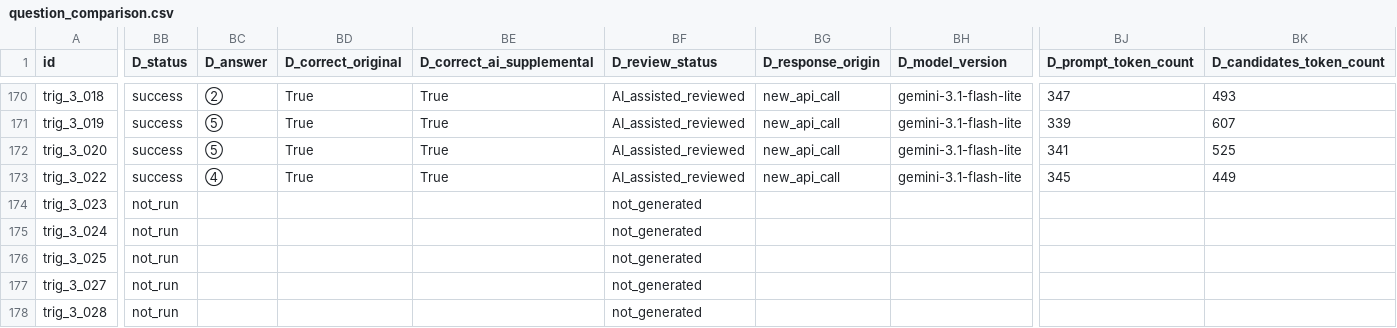
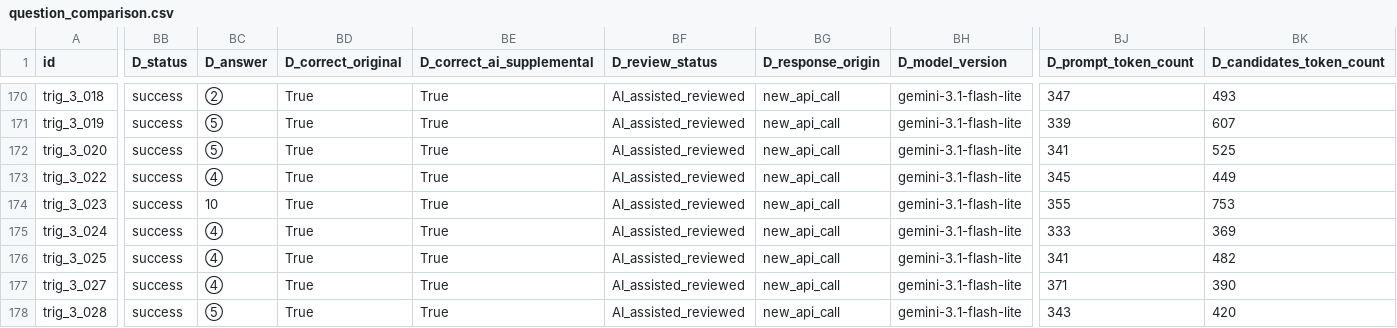
Before and after one commit to Hwrette/MathHint, a CSV file: results/final_experiment_2/gemini_full265/key_corrected/question_comparison.csv, drawn as a sheet; only a part is shown, gaps mark what is left out; the diff covers the shown part only; the diff names each change by its address in the sheet, - before the commit and + after, or states it on an @@ line.

Commit message:
Complete all 795 ABD responses before lower-priority deep-hint requests

```diff
--- a/results/final_experiment_2/gemini_full265/key_corrected/question_comparison.csv
+++ b/results/final_experiment_2/gemini_full265/key_corrected/question_comparison.csv
-BB174:BB178 (D_status): not_run
+BB174:BB178 (D_status): success
-BC174 (D_answer): (empty)
+BC174 (D_answer): 10
-BD174:BD178 (D_correct_original): (empty)
+BD174:BD178 (D_correct_original): True
-BE174:BE178 (D_correct_ai_supplemental): (empty)
+BE174:BE178 (D_correct_ai_supplemental): True
-BF174:BF178 (D_review_status): not_generated
+BF174:BF178 (D_review_status): AI_assisted_reviewed
-BG174:BG178 (D_response_origin): (empty)
+BG174:BG178 (D_response_origin): new_api_call
-BH174:BH178 (D_model_version): (empty)
+BH174:BH178 (D_model_version): gemini-3.1-flash-lite
-BJ174 (D_prompt_token_count): (empty)
+BJ174 (D_prompt_token_count): 355
-BK174 (D_candidates_token_count): (empty)
+BK174 (D_candidates_token_count): 753
-BC175:BC177 (D_answer): (empty)
+BC175:BC177 (D_answer): ④
-BJ175 (D_prompt_token_count): (empty)
+BJ175 (D_prompt_token_count): 333
-BK175 (D_candidates_token_count): (empty)
+BK175 (D_candidates_token_count): 369
-BJ176 (D_prompt_token_count): (empty)
+BJ176 (D_prompt_token_count): 341
-BK176 (D_candidates_token_count): (empty)
+BK176 (D_candidates_token_count): 482
-BJ177 (D_prompt_token_count): (empty)
+BJ177 (D_prompt_token_count): 371
-BK177 (D_candidates_token_count): (empty)
+BK177 (D_candidates_token_count): 390
-BC178 (D_answer): (empty)
+BC178 (D_answer): ⑤
-BJ178 (D_prompt_token_count): (empty)
+BJ178 (D_prompt_token_count): 343
-BK178 (D_candidates_token_count): (empty)
+BK178 (D_candidates_token_count): 420
```
Also changed, not shown: 114 edited cells elsewhere in this file, results/final_experiment_2/gemini_full265/case_reports/index.csv, results/final_experiment_2/gemini_full265/key_corrected/paired_comparison.csv, 40 other files.
